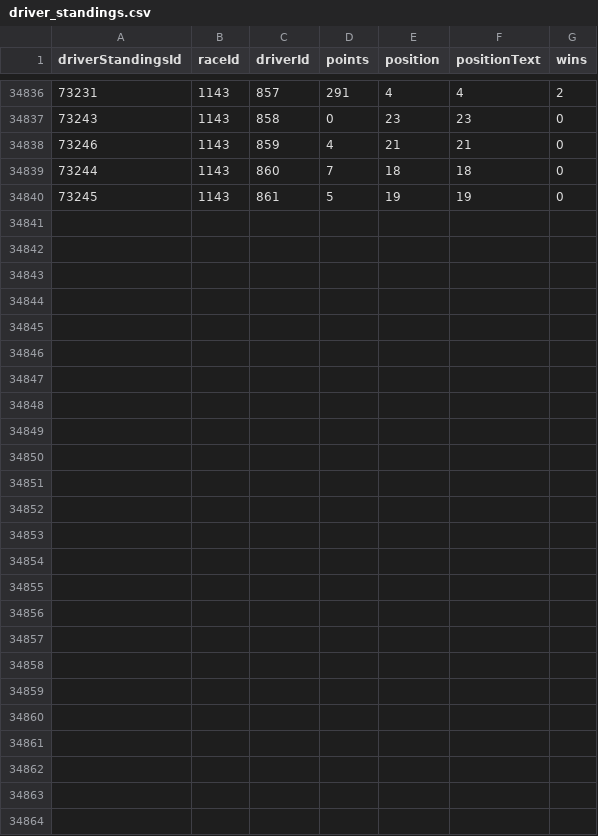
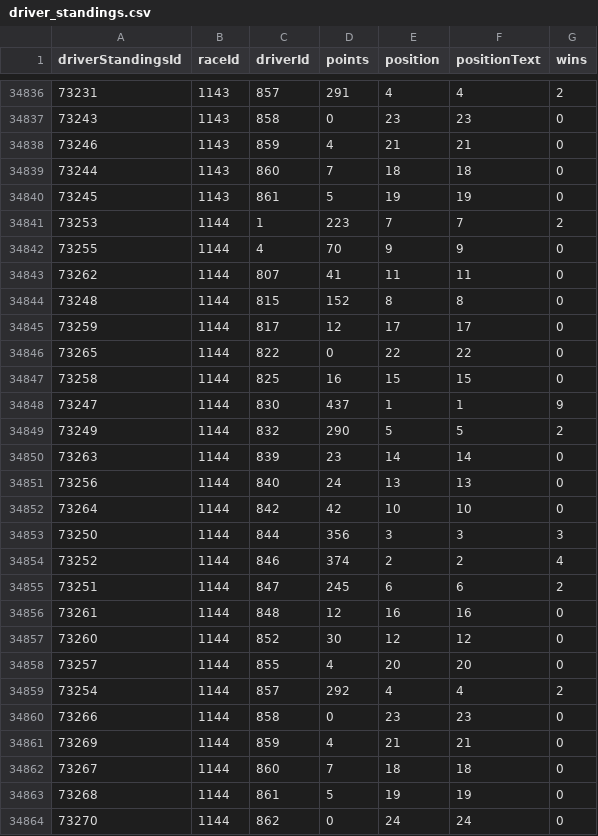
Before and after one commit to OliverDevsCode/F1StatsApp, a CSV file: DATABASE/driver_standings.csv, drawn as a sheet; only a part is shown, gaps mark what is left out.

```diff
--- a/DATABASE/driver_standings.csv
+++ b/DATABASE/driver_standings.csv
@@ -34840 +34840,25 @@ driverStandingsId,raceId,driverId,points,position,positionText,wins
 73245,1143,861,5,19,19,0
+73253,1144,1,223,7,7,2
+73255,1144,4,70,9,9,0
+73262,1144,807,41,11,11,0
+73248,1144,815,152,8,8,0
+73259,1144,817,12,17,17,0
+73265,1144,822,0,22,22,0
+73258,1144,825,16,15,15,0
+73247,1144,830,437,1,1,9
+73249,1144,832,290,5,5,2
+73263,1144,839,23,14,14,0
+73256,1144,840,24,13,13,0
+73264,1144,842,42,10,10,0
+73250,1144,844,356,3,3,3
+73252,1144,846,374,2,2,4
+73251,1144,847,245,6,6,2
+73261,1144,848,12,16,16,0
+73260,1144,852,30,12,12,0
+73257,1144,855,4,20,20,0
+73254,1144,857,292,4,4,2
+73266,1144,858,0,23,23,0
+73269,1144,859,4,21,21,0
+73267,1144,860,7,18,18,0
+73268,1144,861,5,19,19,0
+73270,1144,862,0,24,24,0
```
Also changed, not shown: DATABASE/circuits.csv, DATABASE/drivers.csv, 3 other files.
